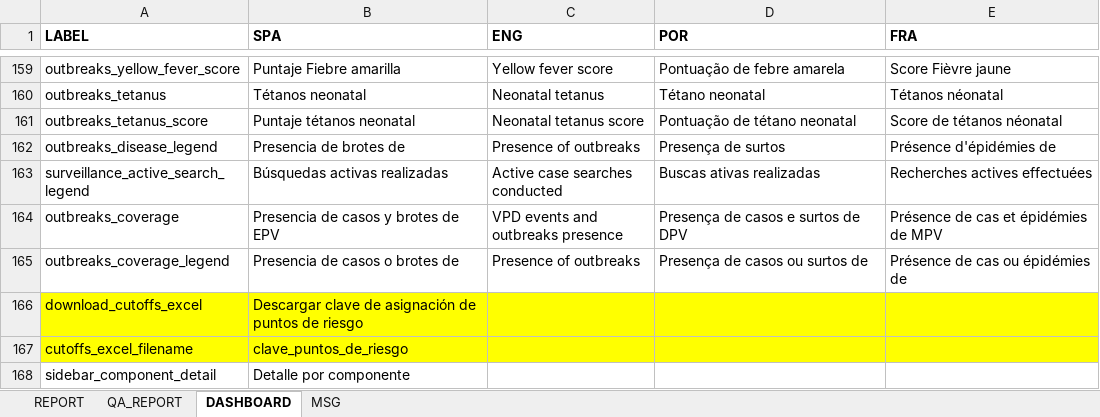
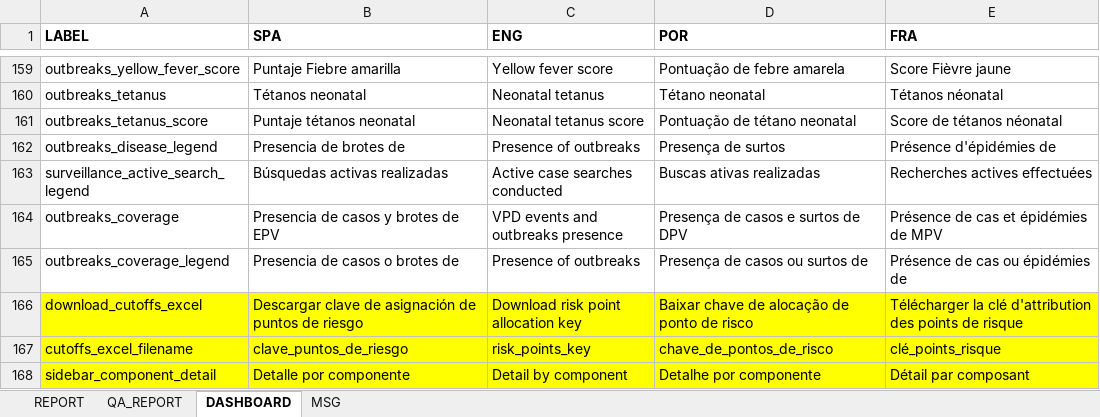
Before and after one commit to Oliversinn/polio-risk, an Excel workbook: src/R/translations.xlsx, sheet DASHBOARD, drawn as a sheet; only a part is shown, gaps mark what is left out; values as stored, in another font and other column widths than the file's, no borders; the diff names each change by its address in the sheet, - before the commit and + after, or states it on an @@ line.

```diff
--- a/src/R/translations.xlsx (sheet DASHBOARD)
+++ b/src/R/translations.xlsx (sheet DASHBOARD)
-C166 (ENG): (empty)
+C166 (ENG): Download risk point allocation key
-D166 (POR): (empty)
+D166 (POR): Baixar chave de alocação de ponto de risco
-E166 (FRA): (empty)
+E166 (FRA): Télécharger la clé d'attribution des points de risque
-C167 (ENG): (empty)
+C167 (ENG): risk_points_key
-D167 (POR): (empty)
+D167 (POR): chave_de_pontos_de_risco
-E167 (FRA): (empty)
+E167 (FRA): clé_points_risque
-A168:E168 fill: none
+A168:E168 fill: #FFFF00
-C168 (ENG): (empty)
+C168 (ENG): Detail by component
-D168 (POR): (empty)
+D168 (POR): Detalhe por componente
-E168 (FRA): (empty)
+E168 (FRA): Détail par composant
```
Also changed, not shown: src/Data/country_data.xlsx, 4 other files.
